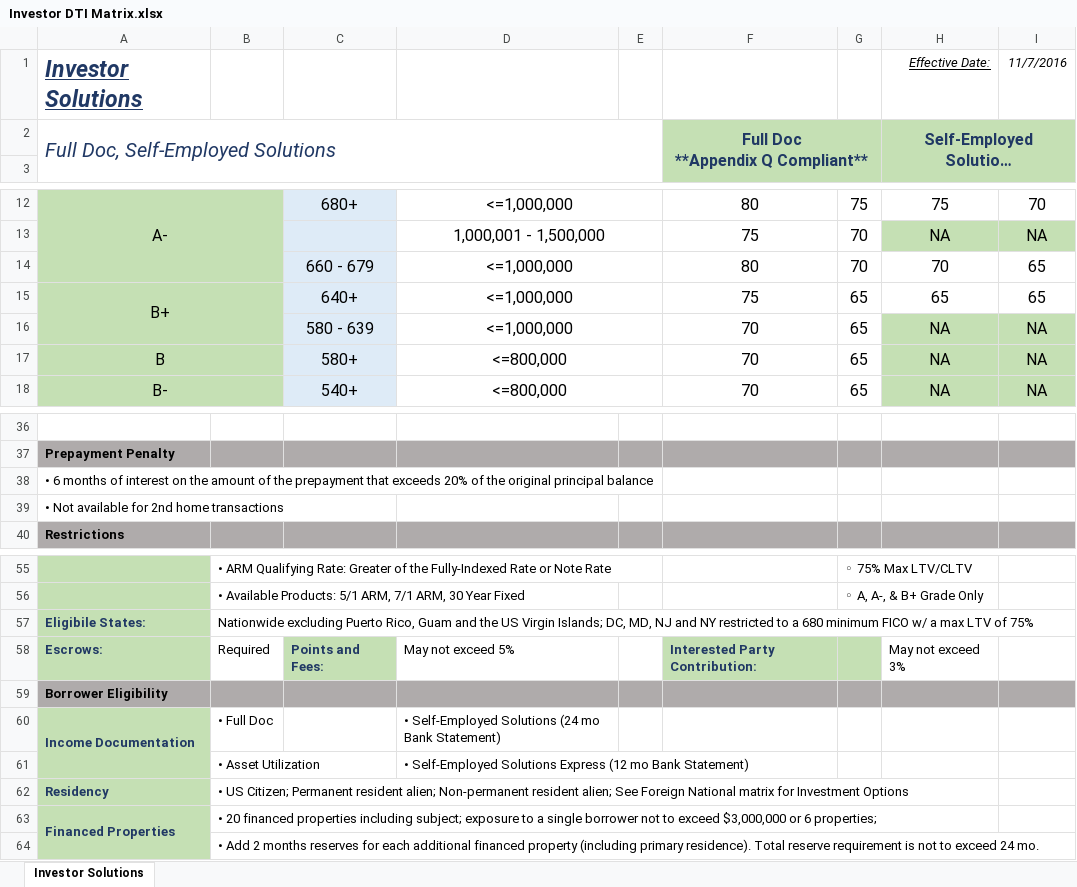
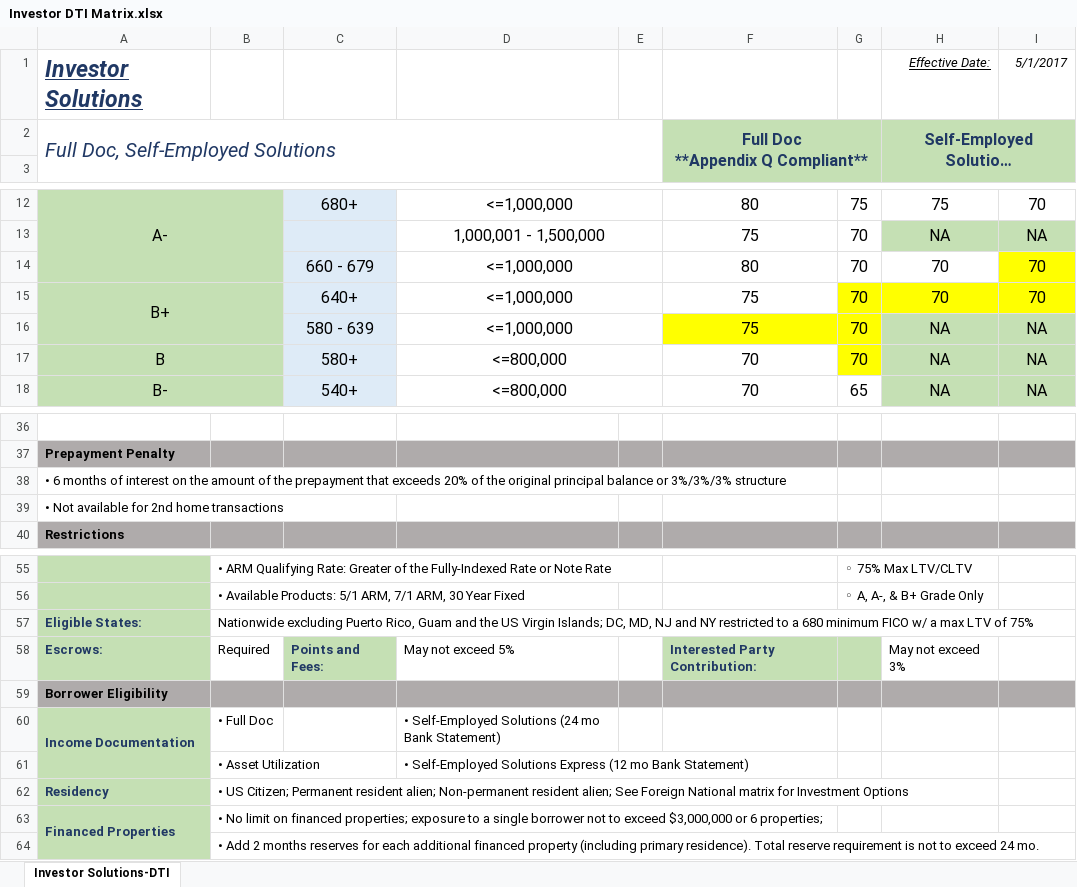
Before and after one commit to invictuscp/VerusPricer, an Excel workbook: static/matrices/Investor DTI Matrix.xlsx, sheet Investor Solutions-DTI, drawn as a sheet; only a part is shown, gaps mark what is left out; long unchanged cells end in …; values as stored, in another font and other column widths than the file's, no borders; the diff names each change by its address in the sheet, - before the commit and + after, or states it on an @@ line.

```diff
--- a/static/matrices/Investor DTI Matrix.xlsx (sheet Investor Solutions-DTI)
+++ b/static/matrices/Investor DTI Matrix.xlsx (sheet Investor Solutions-DTI)
-sheet tab: Investor Solutions
+sheet tab: Investor Solutions-DTI
-I1: 11/7/2016
+I1: 5/1/2017
-I14:I15: 65
+I14:I15: 70
-I14 fill: none
+I14 fill: #FFFF00
-G15:G17: 65
+G15:G17: 70
-G15:I15 fill: none
+G15:I15 fill: #FFFF00
-H15: 65
+H15: 70
-F16: 70
+F16: 75
-F16:G16 fill: none
+F16:G16 fill: #FFFF00
-G17 fill: none
+G17 fill: #FFFF00
-A38: …principal balance
+A38: …principal balance or 3%/3%/3% structure
-A57: Eligibile States:
+A57: Eligible States:
-B63: • 20 financed properties including subject; exposure to…
+B63: • No limit on financed properties; exposure to…
```
Also changed, not shown: formulas that keep their value, static/matrices/Credit Ascent Secondary Matrix.xlsx, static/matrices/Foreign National Matrix.xlsx, 12 other files.
